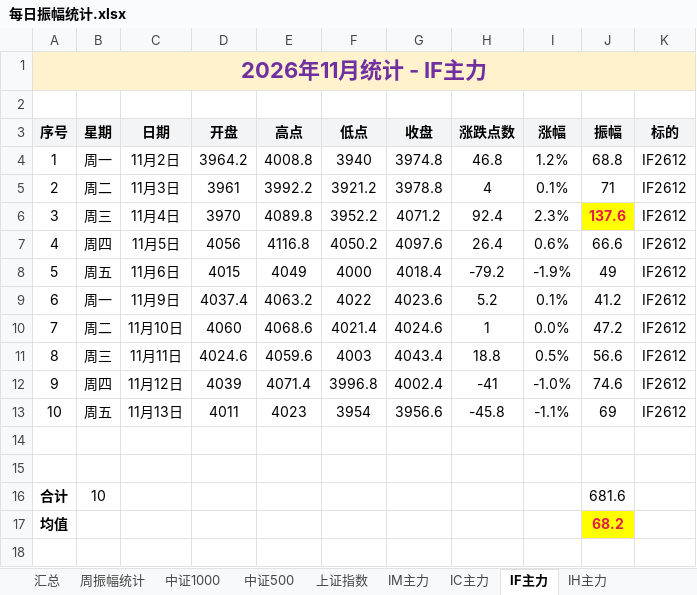
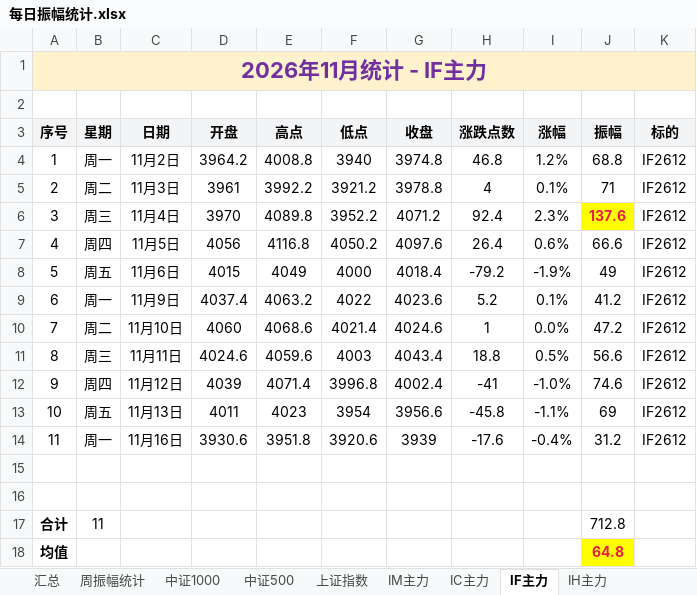
Before and after one commit to iputao-design/futures-amplitude-web, an Excel workbook: 每日振幅统计.xlsx, sheet IF主力, drawn as a sheet; values as stored, in another font and other column widths than the file's, no borders; removed rows and columns are numbered as before the commit, all else as after; the diff names each change by its address in the sheet, - before the commit and + after, or states it on an @@ line.

```diff
--- a/每日振幅统计.xlsx (sheet IF主力)
+++ b/每日振幅统计.xlsx (sheet IF主力)
+row 14: 11 | 周一 | 11月16日 | 3930.6 | 3951.8 | 3920.6 | 3939 | -17.6 | -0.4% | 31.2 | IF2612
-row 16: 合计 | 10 |  |  |  |  |  |  |  | 681.6
+row 17: 合计 | 11 |  |  |  |  |  |  |  | 712.8
-J18 (振幅): 68.2
+J18 (振幅): 64.8
```
Also changed, not shown: sheet 汇总, sheet 周振幅统计, sheet IH主力, sheet 中证500, sheet 中证1000, sheet 上证指数, formulas that keep their value, 每日振幅统计_2026.xlsx, 5 other files.
